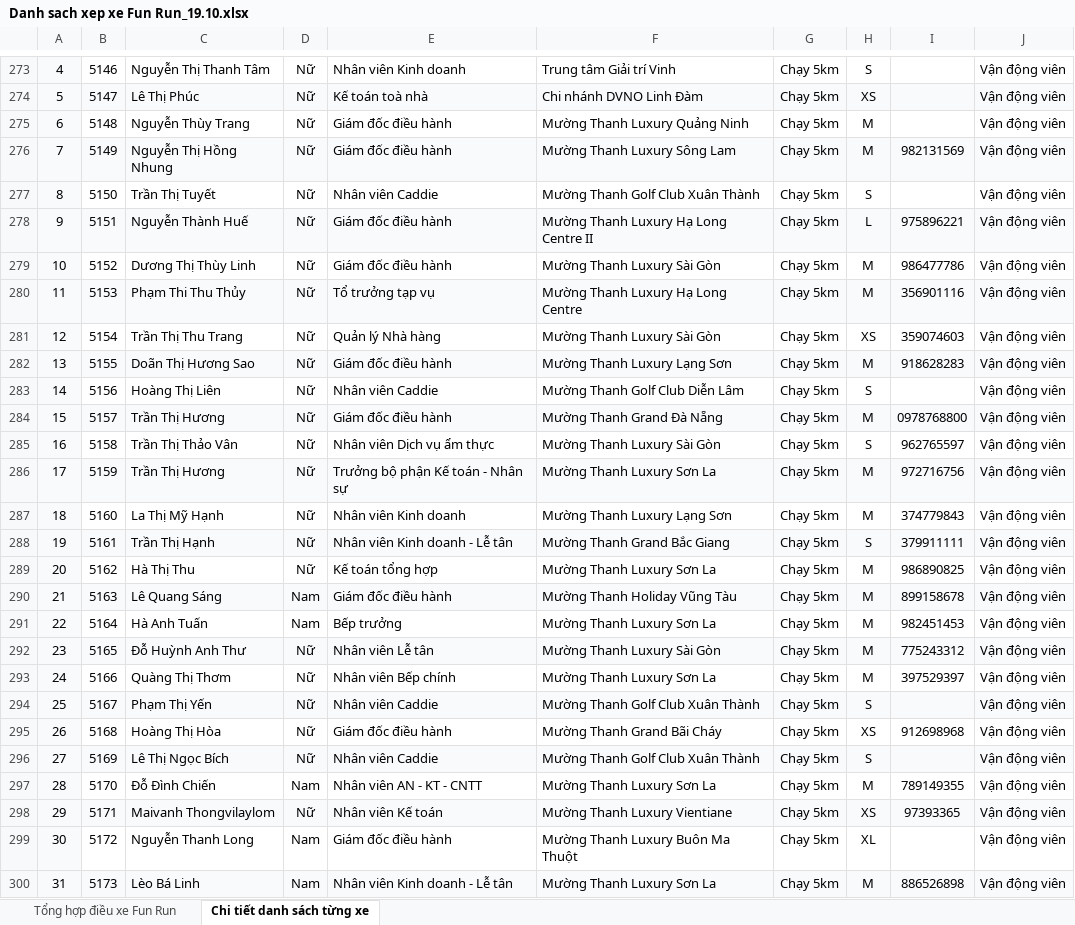
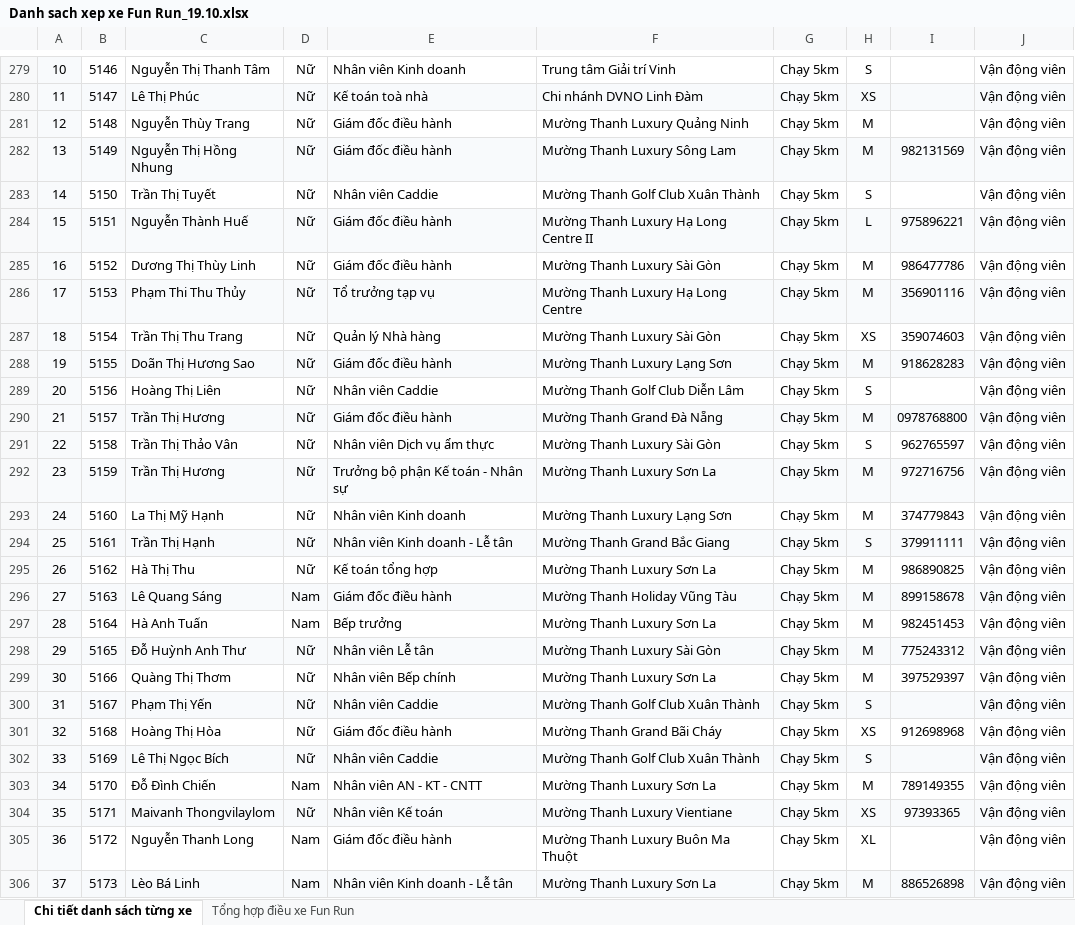
Before and after one commit to vptdmt/dhmt2026, an Excel workbook: Danh sach xep xe Fun Run_19.10.xlsx, sheet Chi tiết danh sách từng xe, drawn as a sheet; only a part is shown, gaps mark what is left out; values as stored, in another font and other column widths than the file's, no borders; addresses are those after the commit; the diff covers the shown part only; the diff names each change by its address in the sheet, - before the commit and + after, or states it on an @@ line.

Commit message:
feat: Cap nhat danh sach xep xe Fun Run bo sung 6 VDV vao Xe 14 va dong bo toan bo 33 xe

```diff
--- a/Danh sach xep xe Fun Run_19.10.xlsx (sheet Chi tiết danh sách từng xe)
+++ b/Danh sach xep xe Fun Run_19.10.xlsx (sheet Chi tiết danh sách từng xe)
@@ sheet tab order changed: Chi tiết danh sách từng xe | Tổng hợp điều xe Fun Run @@
-A279: 4
+A279: 10
-A280: 5
+A280: 11
-A281: 6
+A281: 12
-A282: 7
+A282: 13
-A283: 8
+A283: 14
-A284: 9
+A284: 15
-A285: 10
+A285: 16
-A286: 11
+A286: 17
-A287: 12
+A287: 18
-A288: 13
+A288: 19
-A289: 14
+A289: 20
-A290: 15
+A290: 21
-A291: 16
+A291: 22
-A292: 17
+A292: 23
-A293: 18
+A293: 24
-A294: 19
+A294: 25
-A295: 20
+A295: 26
-A296: 21
+A296: 27
-A297: 22
+A297: 28
-A298: 23
+A298: 29
-A299: 24
+A299: 30
-A300: 25
+A300: 31
-A301: 26
+A301: 32
-A302: 27
+A302: 33
-A303: 28
+A303: 34
-A304: 29
+A304: 35
-A305: 30
+A305: 36
-A306: 31
+A306: 37
```
Also changed, not shown: 41 added rows, 36 removed rows, 2 moved rows, 199 edited cells and cell formats elsewhere in this sheet, sheet Tổng hợp điều xe Fun Run, formulas that keep their value, hidden cells, 4 other files.
